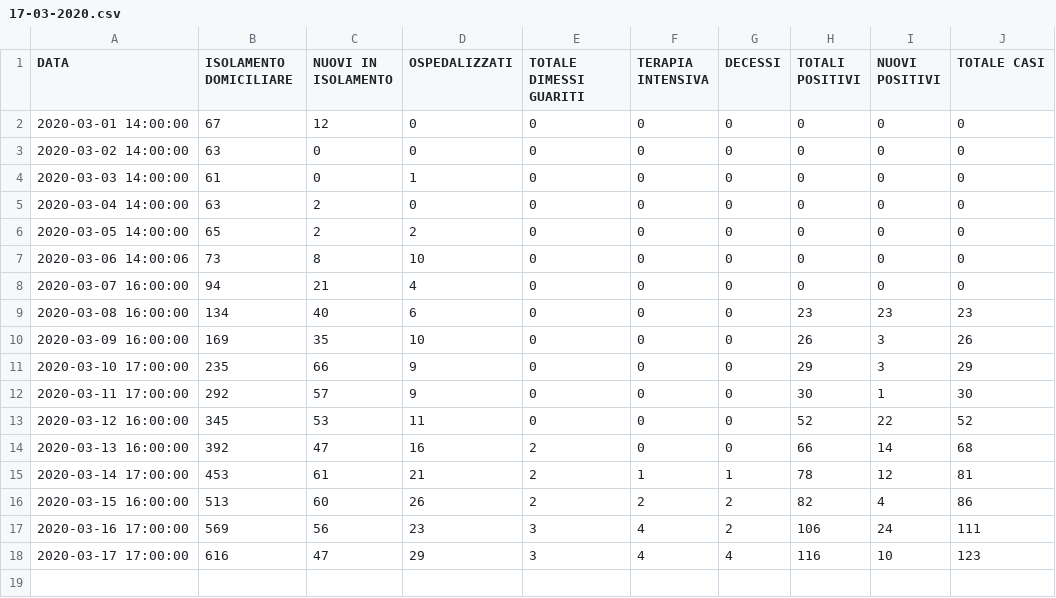
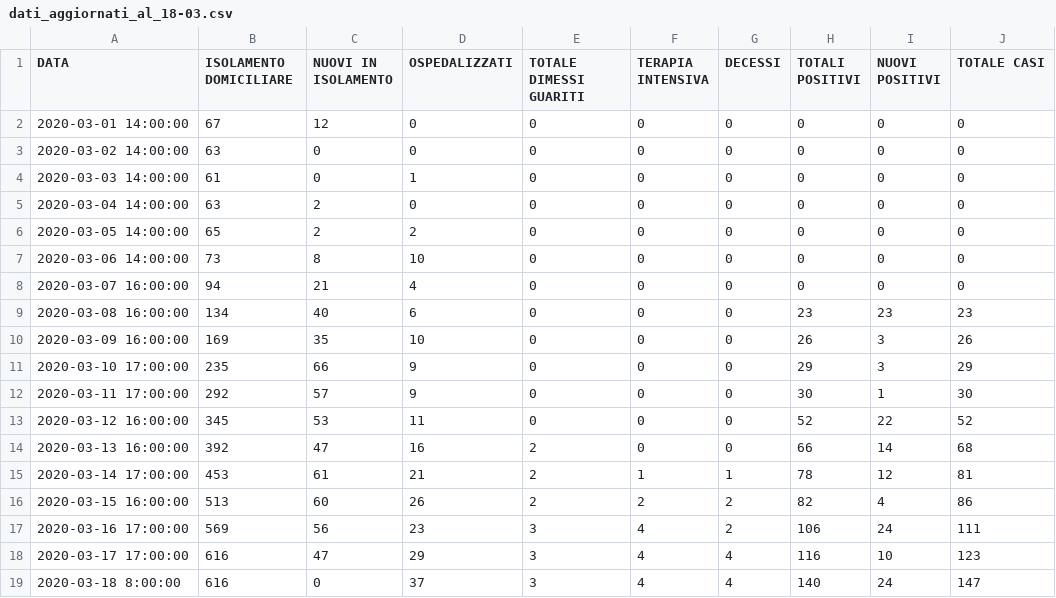
Before and after one commit to Feibio93/COVID-19-BL, a CSV file: Opendata-formato-csv/dati_aggiornati_al_18-03.csv (was Opendata-formato-csv/17-03-2020.csv), drawn as a sheet.

Commit message:
Update and rename 17-03-2020.csv to dati_aggiornati_al_18-03.csv

```diff
--- a/Opendata-formato-csv/17-03-2020.csv
+++ b/Opendata-formato-csv/dati_aggiornati_al_18-03.csv
@@ -6,3 +6,3 @@ DATA,ISOLAMENTO DOMICILIARE,NUOVI IN ISOLAMENTO,OSPEDALIZZATI,TOTALE DIMESSI GUA
 2020-03-05 14:00:00,65,2,2,0,0,0,0,0,0
-2020-03-06 14:00:06,73,8,10,0,0,0,0,0,0
+2020-03-06 14:00:00,73,8,10,0,0,0,0,0,0
 2020-03-07 16:00:00,94,21,4,0,0,0,0,0,0
@@ -18 +18,2 @@ DATA,ISOLAMENTO DOMICILIARE,NUOVI IN ISOLAMENTO,OSPEDALIZZATI,TOTALE DIMESSI GUA
 2020-03-17 17:00:00,616,47,29,3,4,4,116,10,123
+2020-03-18 8:00:00,616,0,37,3,4,4,140,24,147
```
